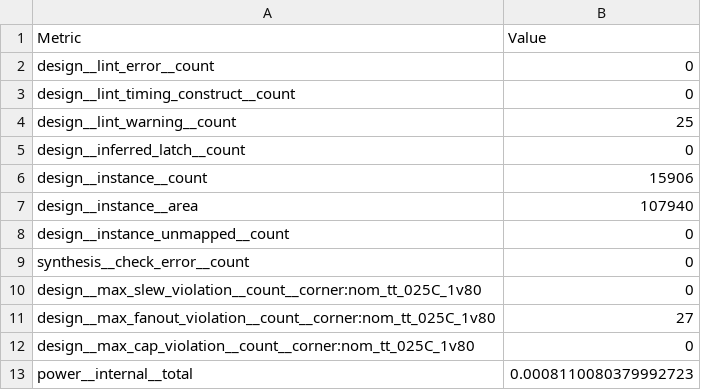
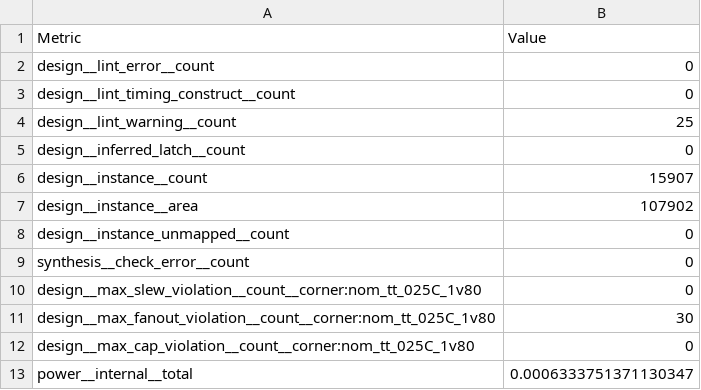
Before and after one commit to TinyTapeout/tinytapeout-07, a CSV file: projects/tt_um_emern_top/stats/metrics.csv, drawn as a sheet; only a part is shown; the diff covers the shown part only.

```diff
--- a/projects/tt_um_emern_top/stats/metrics.csv
+++ b/projects/tt_um_emern_top/stats/metrics.csv
@@ -5,4 +5,4 @@ design__lint_warning__count,25
 design__inferred_latch__count,0
-design__instance__count,15906
-design__instance__area,107940
+design__instance__count,15907
+design__instance__area,107902
 design__instance_unmapped__count,0
@@ -10,4 +10,4 @@ synthesis__check_error__count,0
 design__max_slew_violation__count__corner:nom_tt_025C_1v80,0
-design__max_fanout_violation__count__corner:nom_tt_025C_1v80,27
+design__max_fanout_violation__count__corner:nom_tt_025C_1v80,30
 design__max_cap_violation__count__corner:nom_tt_025C_1v80,0
-power__internal__total,0.0008110080379992723
+power__internal__total,0.0006333751371130347
```
Also changed, not shown: 6 added rows and 113 edited cells elsewhere in this file, 4 other files.
